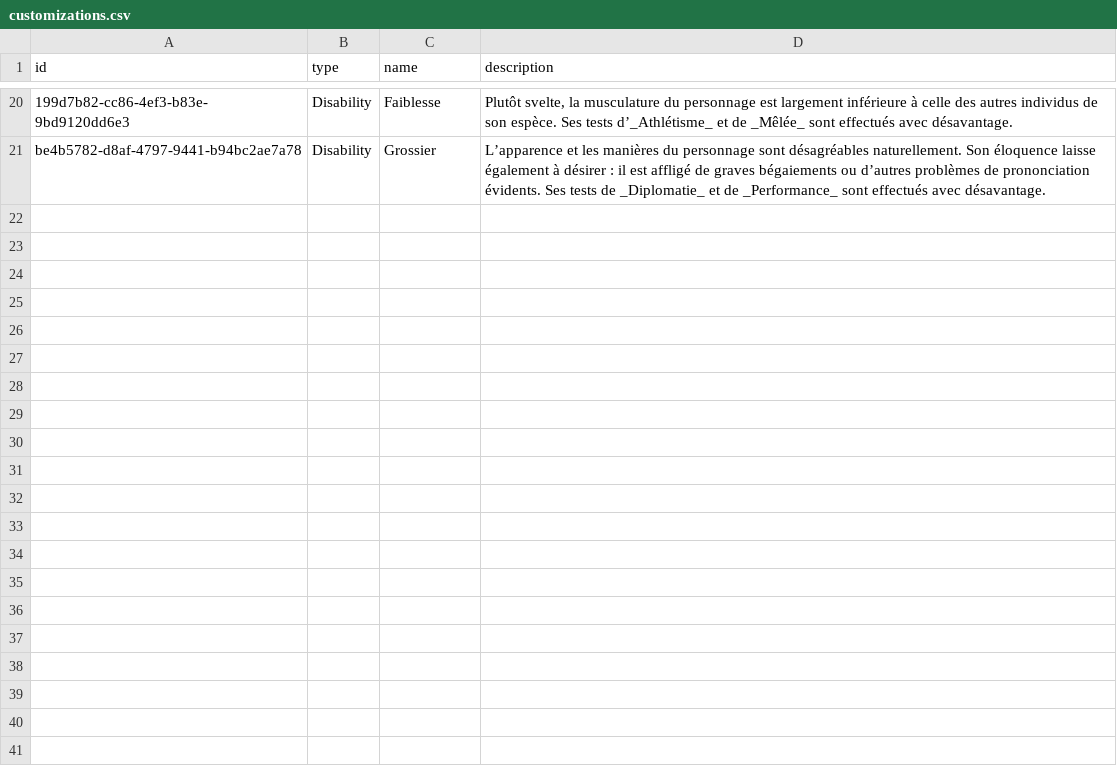
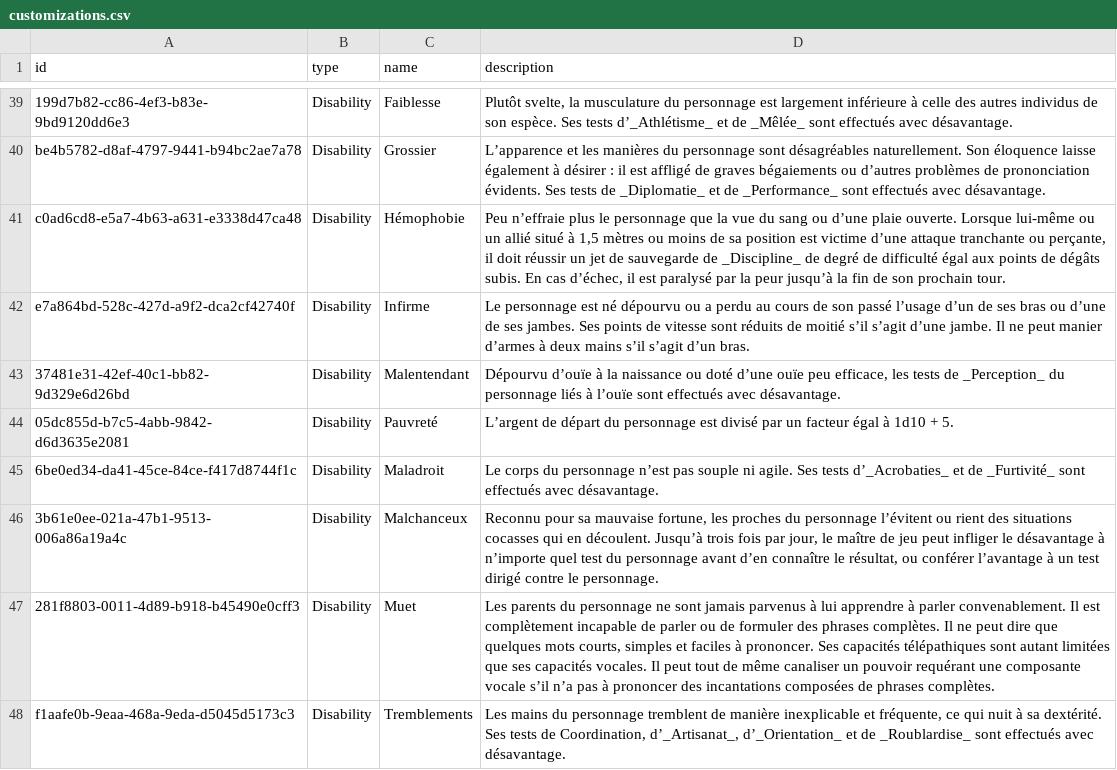
Before and after one commit to SkillCraftRPG/app, a CSV file: backend/tools/SkillCraft.Tools.ETL/data/customizations.csv, drawn as a sheet; only a part is shown, gaps mark what is left out; the diff covers the shown part only; the diff names each change by its address in the sheet, - before the commit and + after, or states it on an @@ line.

Commit message:
Implemented Personality import. (#88)

```diff
--- a/backend/tools/SkillCraft.Tools.ETL/data/customizations.csv
+++ b/backend/tools/SkillCraft.Tools.ETL/data/customizations.csv
+row 41: c0ad6cd8-e5a7-4b63-a631-e3338d47ca48 | Disability | Hémophobie | Peu n’effraie plus le personnage que la vue du sang ou d’une plaie ouverte. Lorsque lui-même ou un allié situé à 1,5 mètres ou moins de sa position est victime d’une attaque tranchante ou perçante, il doit réussir un jet de sauvegarde de _Discipline_ de degré de difficulté égal aux points de dégâts subis. En cas d’échec, il est paralysé par la peur jusqu’à la fin de son prochain tour.
+row 42: e7a864bd-528c-427d-a9f2-dca2cf42740f | Disability | Infirme | Le personnage est né dépourvu ou a perdu au cours de son passé l’usage d’un de ses bras ou d’une de ses jambes. Ses points de vitesse sont réduits de moitié s’il s’agit d’une jambe. Il ne peut manier d’armes à deux mains s’il s’agit d’un bras.
+row 43: 37481e31-42ef-40c1-bb82-9d329e6d26bd | Disability | Malentendant | Dépourvu d’ouïe à la naissance ou doté d’une ouïe peu efficace, les tests de _Perception_ du personnage liés à l’ouïe sont effectués avec désavantage.
+row 44: 05dc855d-b7c5-4abb-9842-d6d3635e2081 | Disability | Pauvreté | L’argent de départ du personnage est divisé par un facteur égal à 1d10 + 5.
+row 45: 6be0ed34-da41-45ce-84ce-f417d8744f1c | Disability | Maladroit | Le corps du personnage n’est pas souple ni agile. Ses tests d’_Acrobaties_ et de _Furtivité_ sont effectués avec désavantage.
+row 46: 3b61e0ee-021a-47b1-9513-006a86a19a4c | Disability | Malchanceux | Reconnu pour sa mauvaise fortune, les proches du personnage l’évitent ou rient des situations cocasses qui en découlent. Jusqu’à trois fois par jour, le maître de jeu peut infliger le désavantage à n’importe quel test du personnage avant d’en connaître le résultat, ou conférer l’avantage à un test dirigé contre le personnage.
+row 47: 281f8803-0011-4d89-b918-b45490e0cff3 | Disability | Muet | Les parents du personnage ne sont jamais parvenus à lui apprendre à parler convenablement. Il est complètement incapable de parler ou de formuler des phrases complètes. Il ne peut dire que quelques mots courts, simples et faciles à prononcer. Ses capacités télépathiques sont autant limitées que ses capacités vocales. Il peut tout de même canaliser un pouvoir requérant une composante vocale s’il n’a pas à prononcer des incantations composées de phrases complètes.
+row 48: f1aafe0b-9eaa-468a-9eda-d5045d5173c3 | Disability | Tremblements | Les mains du personnage tremblent de manière inexplicable et fréquente, ce qui nuit à sa dextérité. Ses tests de Coordination, d’_Artisanat_, d’_Orientation_ et de _Roublardise_ sont effectués avec désavantage.
```
Also changed, not shown: 19 added rows elsewhere in this file, 58 other files.
